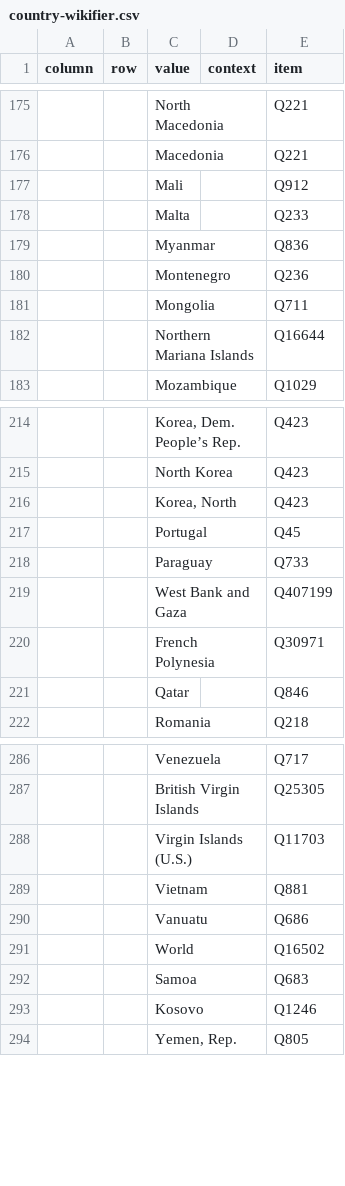
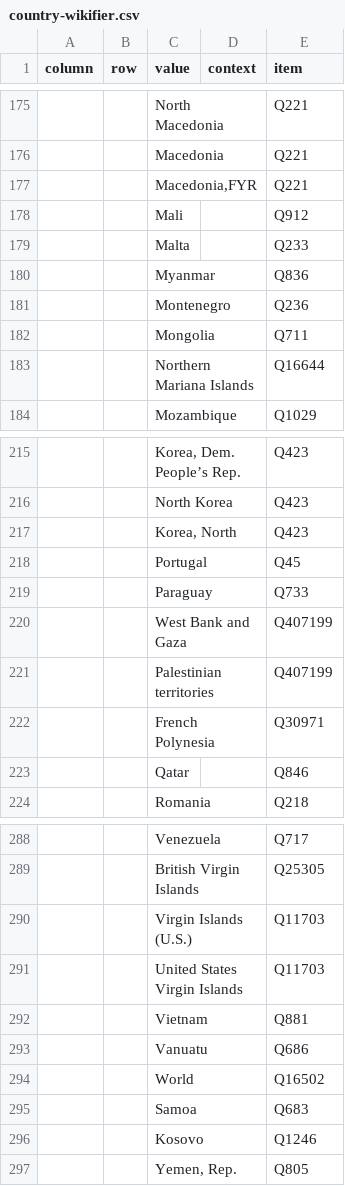
Before and after one commit to usc-isi-i2/t2wml-annotation, a CSV file: annotation/generation/country-wikifier.csv, drawn as a sheet; only a part is shown, gaps mark what is left out.

Commit message:
more country entries

```diff
--- a/annotation/generation/country-wikifier.csv
+++ b/annotation/generation/country-wikifier.csv
@@ -176,2 +176,3 @@ column,row,value,context,item
 ,,Macedonia,,Q221
+,,"Macedonia,FYR",,Q221
 ,,Mali,,Q912
@@ -219,2 +220,3 @@ column,row,value,context,item
 ,,West Bank and Gaza,,Q407199
+,,Palestinian territories,,Q407199
 ,,French Polynesia,,Q30971
@@ -288,2 +290,3 @@ column,row,value,context,item
 ,,Virgin Islands (U.S.),,Q11703
+,,United States Virgin Islands,,Q11703
 ,,Vietnam,,Q881
```
Also changed, not shown: 2 other files.
